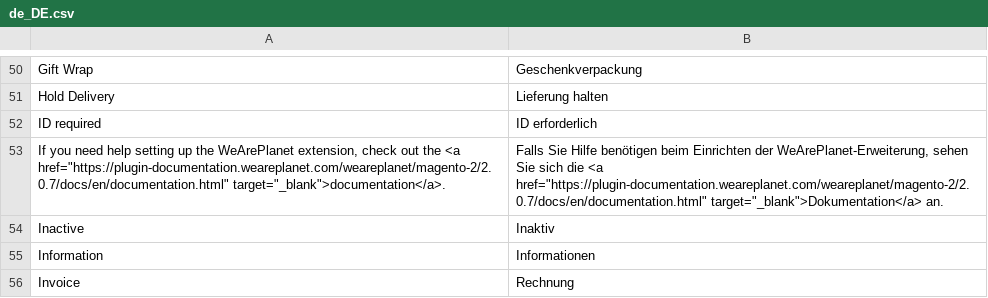
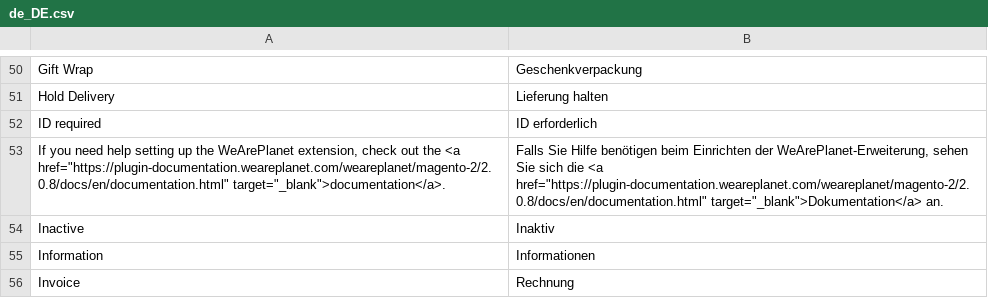
Before and after one commit to weareplanet/magento-2, a CSV file: i18n/de_DE.csv, drawn as a sheet; only a part is shown, gaps mark what is left out.

```diff
--- a/i18n/de_DE.csv
+++ b/i18n/de_DE.csv
@@ -52,3 +52,3 @@
 "ID required","ID erforderlich"
-"If you need help setting up the WeArePlanet extension, check out the <a href=""https://plugin-documentation.weareplanet.com/weareplanet/magento-2/2.0.7/docs/en/documentation.html"" target=""_blank"">documentation</a>.","Falls Sie Hilfe benötigen beim Einrichten der WeArePlanet-Erweiterung, sehen Sie sich die <a href=""https://plugin-documentation.weareplanet.com/weareplanet/magento-2/2.0.7/docs/en/documentation.html"" target=""_blank"">Dokumentation</a> an."
+"If you need help setting up the WeArePlanet extension, check out the <a href=""https://plugin-documentation.weareplanet.com/weareplanet/magento-2/2.0.8/docs/en/documentation.html"" target=""_blank"">documentation</a>.","Falls Sie Hilfe benötigen beim Einrichten der WeArePlanet-Erweiterung, sehen Sie sich die <a href=""https://plugin-documentation.weareplanet.com/weareplanet/magento-2/2.0.8/docs/en/documentation.html"" target=""_blank"">Dokumentation</a> an."
 "Inactive","Inaktiv"
```
Also changed, not shown: i18n/en_US.csv, i18n/fr_CH.csv, 15 other files.
